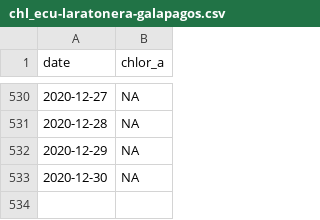
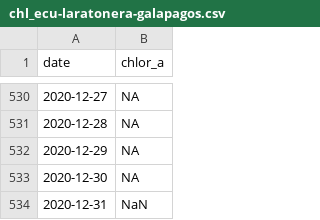
Before and after one commit to marinebon/p2p, a CSV file: data/chl/chl_ecu-laratonera-galapagos.csv, drawn as a sheet; only a part is shown, gaps mark what is left out.

```diff
--- a/data/chl/chl_ecu-laratonera-galapagos.csv
+++ b/data/chl/chl_ecu-laratonera-galapagos.csv
@@ -533 +533,2 @@ date,chlor_a
 2020-12-30,NA
+2020-12-31,NaN
```
Also changed, not shown: 10 other files.
